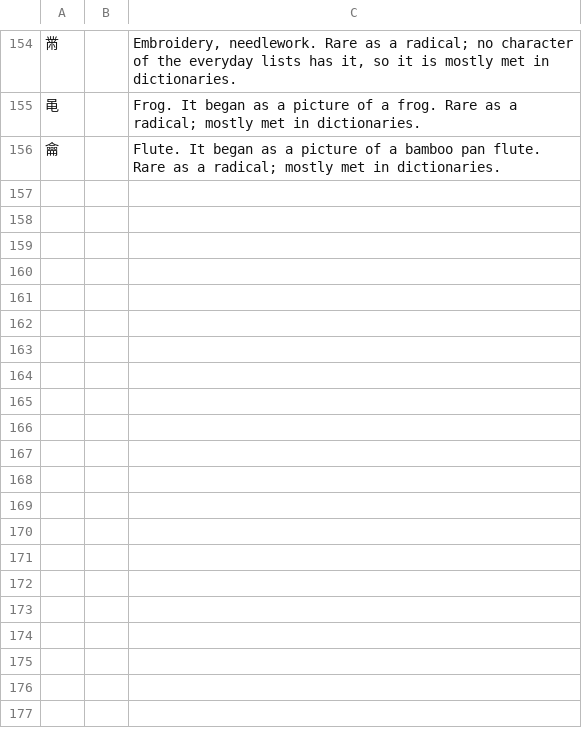
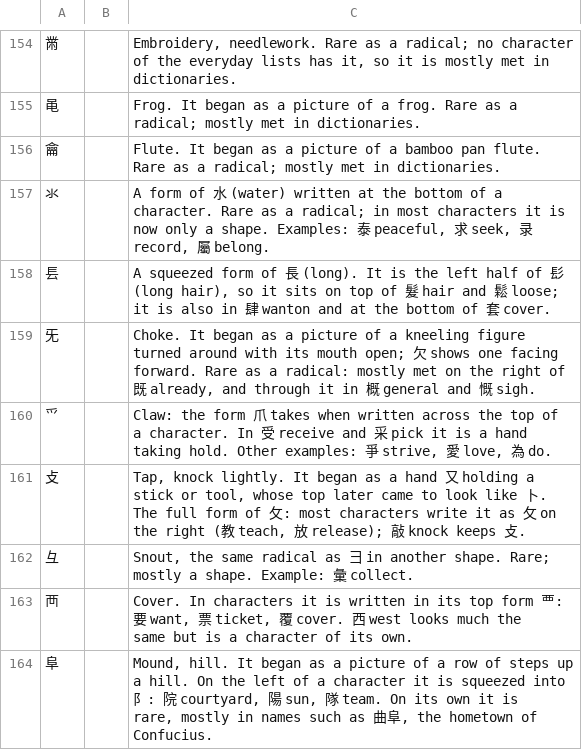
Before and after one commit to BunnyApocalypse/yutu-chinese, a TSV file: data/notes/radicals.tsv, drawn as a sheet; only a part is shown, gaps mark what is left out.

```diff
--- a/data/notes/radicals.tsv
+++ b/data/notes/radicals.tsv
@@ -156 +156,9 @@
 龠		Flute. It began as a picture of a bamboo pan flute. Rare as a radical; mostly met in dictionaries.
+氺		A form of 水 (water) written at the bottom of a character. Rare as a radical; in most characters it is now only a shape. Examples: 泰 peaceful, 求 seek, 录 record, 屬 belong.
+镸		A squeezed form of 長 (long). It is the left half of 髟 (long hair), so it sits on top of 髮 hair and 鬆 loose; it is also in 肆 wanton and at the bottom of 套 cover.
+旡		Choke. It began as a picture of a kneeling figure turned around with its mouth open; 欠 shows one facing forward. Rare as a radical: mostly met on the right of 既 already, and through it in 概 general and 慨 sigh.
+爫		Claw: the form 爪 takes when written across the top of a character. In 受 receive and 采 pick it is a hand taking hold. Other examples: 爭 strive, 愛 love, 為 do.
+攴		Tap, knock lightly. It began as a hand 又 holding a stick or tool, whose top later came to look like 卜. The full form of 攵: most characters write it as 攵 on the right (教 teach, 放 release); 敲 knock keeps 攴.
+彑		Snout, the same radical as 彐 in another shape. Rare; mostly a shape. Example: 彙 collect.
+襾		Cover. In characters it is written in its top form 覀: 要 want, 票 ticket, 覆 cover. 西 west looks much the same but is a character of its own.
+阜		Mound, hill. It began as a picture of a row of steps up a hill. On the left of a character it is squeezed into 阝: 院 courtyard, 陽 sun, 隊 team. On its own it is rare, mostly in names such as 曲阜, the hometown of Confucius.
```
Also changed, not shown: 5 other files.
